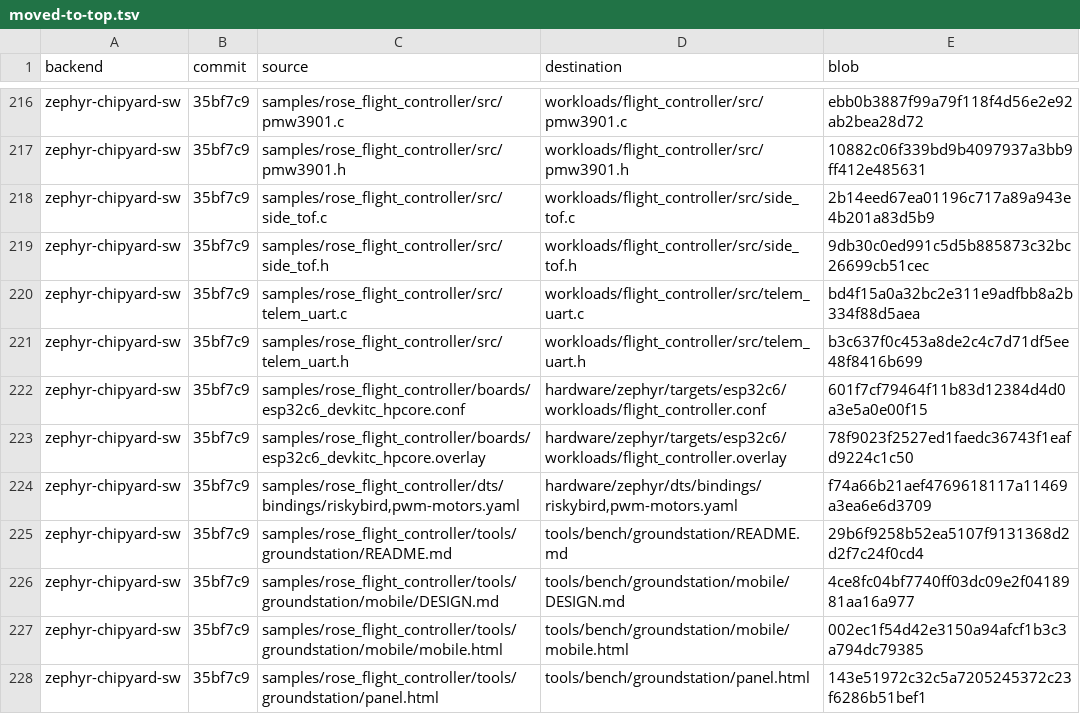
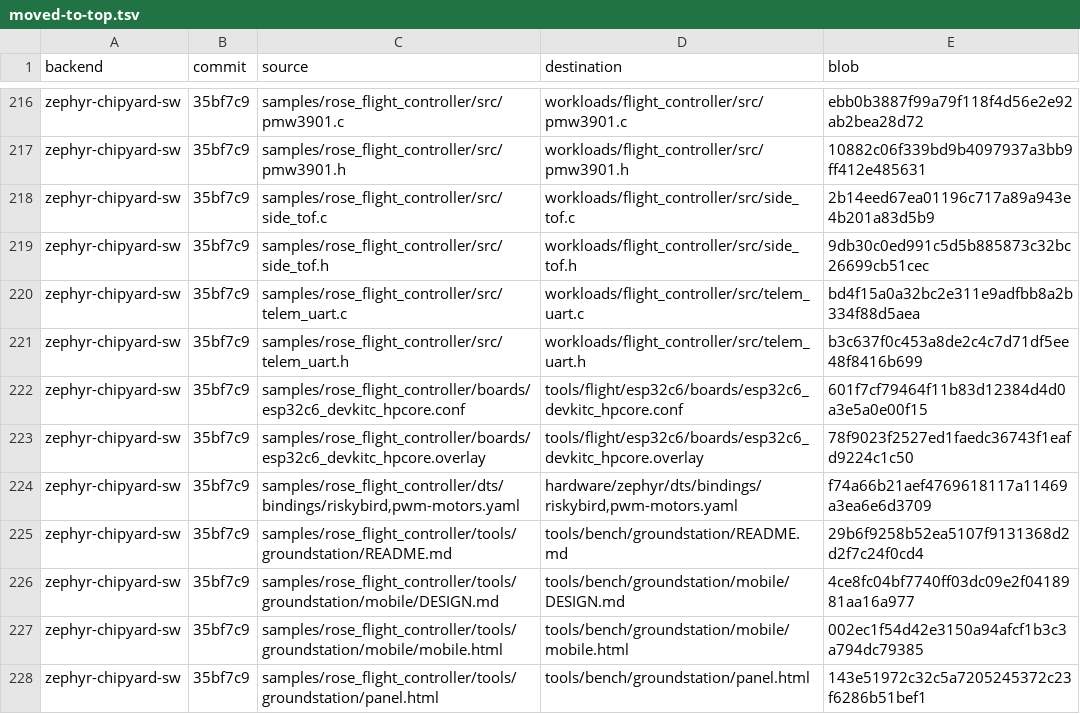
Before and after one commit to lorenshung/riskybird, a TSV file: prune/moved-to-top.tsv, drawn as a sheet; only a part is shown, gaps mark what is left out.

Commit message:
Keep Chipyard's setup away from the Saturn redirect; move the ESP flight board files
`rb env setup chipyard` ran build-setup.sh, whose submodule step (--full)
clears the update=none that keeps generators/saturn redirected and then
updates generators/saturn recursively, which checks Saturn's upstream pin out
through the redirect symlink: backends/saturn moved to 8c5115c in a test
clone. rb now runs Chipyard's init-submodules script itself with only the
optional generators RiskyBird uses (--gemmini --tacit), re-applies the
redirects, applies the overlay links and queue, and then runs build-setup.sh
with --skip-submodules, so its precompile already sees the overlay.

The ESP32-C6 flight-controller board files are not rb target fragments: rb
never builds the flight controller for the ESP32-C6, and the overlay is
complete on its own (it cannot be combined with the esp32c6 target overlay,
whose BMI088 labels it would duplicate). They move from
hardware/zephyr/targets/esp32c6/workloads/ to tools/flight/esp32c6/boards/,
beside the build script that applies them, unchanged (the i2c0_default
relabelling is undone).

```diff
--- a/prune/moved-to-top.tsv
+++ b/prune/moved-to-top.tsv
@@ -221,4 +221,4 @@ zephyr-chipyard-sw	35bf7c9	samples/rose_flight_controller/src/telem_uart.c	workl
 zephyr-chipyard-sw	35bf7c9	samples/rose_flight_controller/src/telem_uart.h	workloads/flight_controller/src/telem_uart.h	b3c637f0c453a8de2c4c7d71df5ee48f8416b699
-zephyr-chipyard-sw	35bf7c9	samples/rose_flight_controller/boards/esp32c6_devkitc_hpcore.conf	hardware/zephyr/targets/esp32c6/workloads/flight_controller.conf	601f7cf79464f11b83d12384d4d0a3e5a0e00f15
-zephyr-chipyard-sw	35bf7c9	samples/rose_flight_controller/boards/esp32c6_devkitc_hpcore.overlay	hardware/zephyr/targets/esp32c6/workloads/flight_controller.overlay	78f9023f2527ed1faedc36743f1eafd9224c1c50
+zephyr-chipyard-sw	35bf7c9	samples/rose_flight_controller/boards/esp32c6_devkitc_hpcore.conf	tools/flight/esp32c6/boards/esp32c6_devkitc_hpcore.conf	601f7cf79464f11b83d12384d4d0a3e5a0e00f15
+zephyr-chipyard-sw	35bf7c9	samples/rose_flight_controller/boards/esp32c6_devkitc_hpcore.overlay	tools/flight/esp32c6/boards/esp32c6_devkitc_hpcore.overlay	78f9023f2527ed1faedc36743f1eafd9224c1c50
 zephyr-chipyard-sw	35bf7c9	samples/rose_flight_controller/dts/bindings/riskybird,pwm-motors.yaml	hardware/zephyr/dts/bindings/riskybird,pwm-motors.yaml	f74a66b21aef4769618117a11469a3ea6e6d3709
```
Also changed, not shown: 4 other files.
